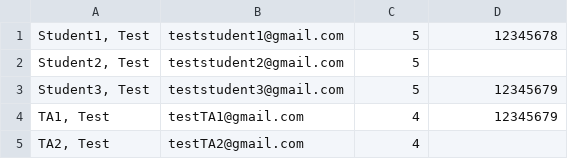
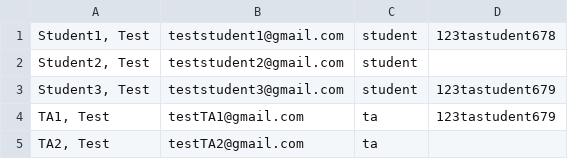
Before and after one commit to Lunatic-Labs/rubricapp, a CSV file: BackEndFlask/Functions/sample_files/StudentAndTAWithLMSID.csv, drawn as a sheet.

```diff
--- a/BackEndFlask/Functions/sample_files/StudentAndTAWithLMSID.csv
+++ b/BackEndFlask/Functions/sample_files/StudentAndTAWithLMSID.csv
@@ -1,5 +1,5 @@
-"Student1, Test",teststudent1@gmail.com, 5, 12345678
-"Student2, Test",teststudent2@gmail.com, 5
-"Student3, Test",teststudent3@gmail.com, 5, 12345679
-"TA1, Test",testTA1@gmail.com, 4, 12345679
-"TA2, Test",testTA2@gmail.com, 4
+"Student1, Test",teststudent1@gmail.com, student, 123tastudent678
+"Student2, Test",teststudent2@gmail.com, student
+"Student3, Test",teststudent3@gmail.com, student, 123tastudent679
+"TA1, Test",testTA1@gmail.com, ta, 123tastudent679
+"TA2, Test",testTA2@gmail.com, ta
```
Also changed, not shown: 7 other files.
